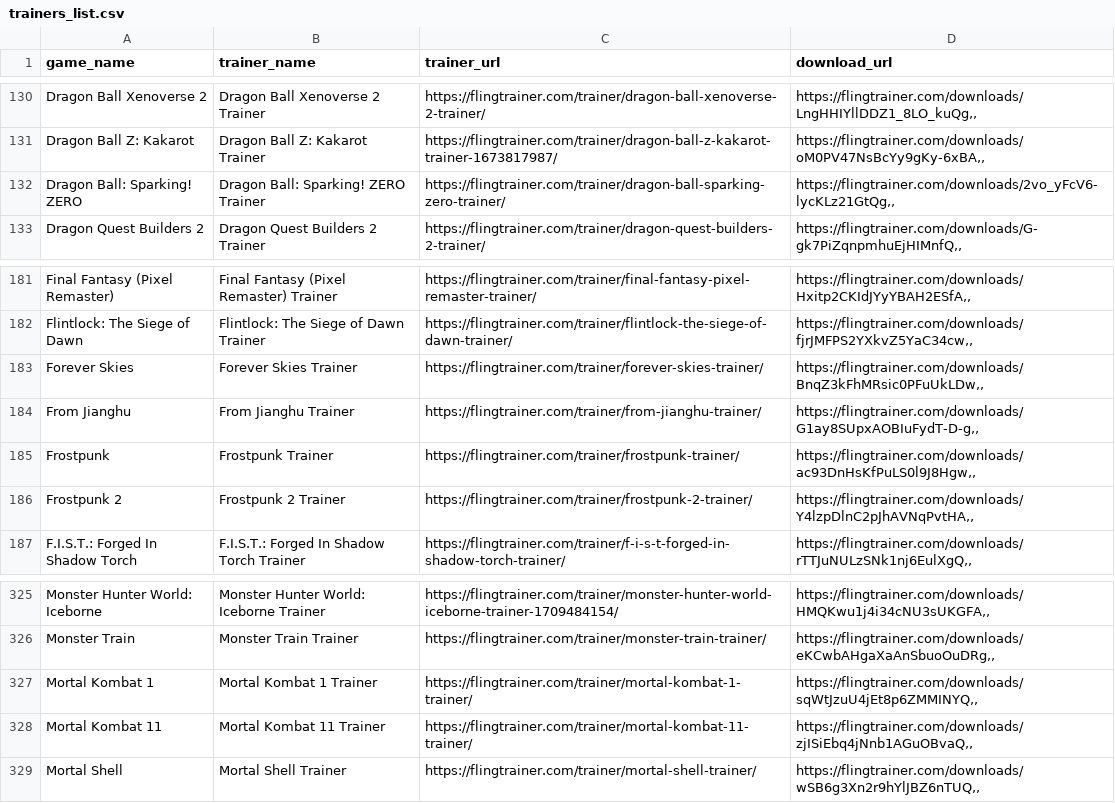
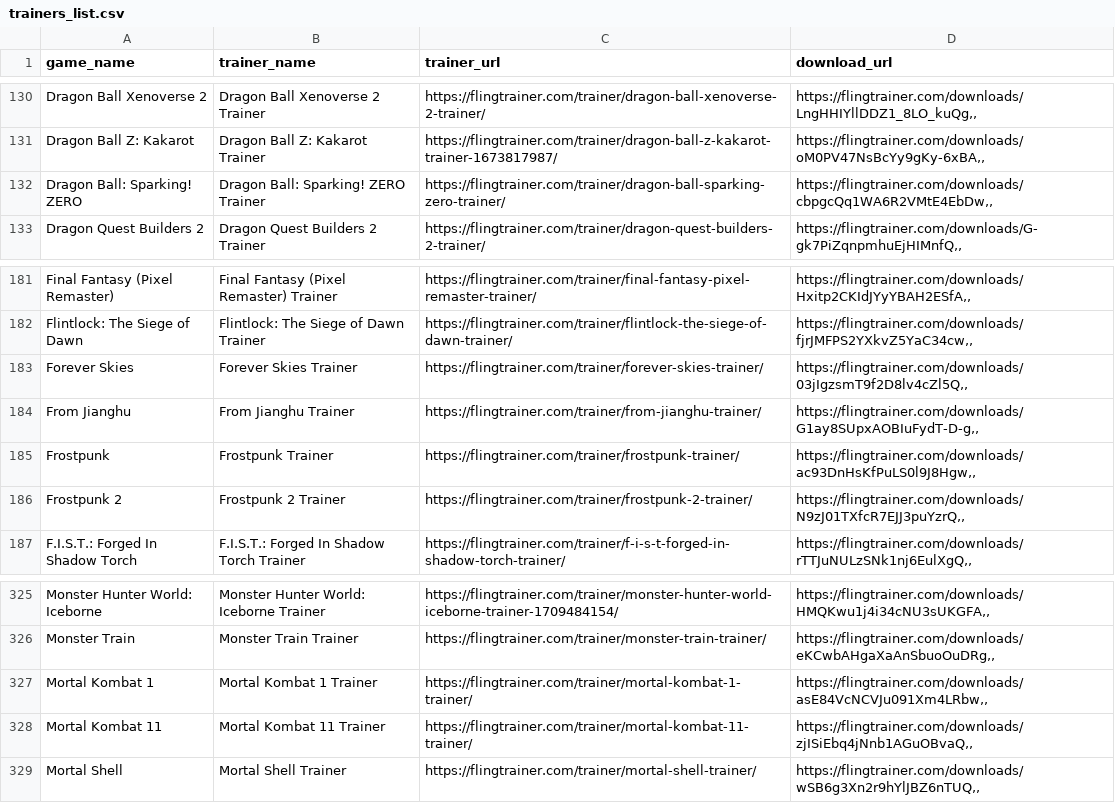
Before and after one commit to Karasukaigan/game-trainer-manager, a CSV file: app/resources/trainers_list.csv, drawn as a sheet; only a part is shown, gaps mark what is left out.

Commit message:
Update trainers_list.csv

```diff
--- a/app/resources/trainers_list.csv
+++ b/app/resources/trainers_list.csv
@@ -131,3 +131,3 @@ Dragon Ball Xenoverse 2,Dragon Ball Xenoverse 2 Trainer,https://flingtrainer.com
 Dragon Ball Z: Kakarot,Dragon Ball Z: Kakarot Trainer,https://flingtrainer.com/trainer/dragon-ball-z-kakarot-trainer-1673817987/,"https://flingtrainer.com/downloads/oM0PV47NsBcYy9gKy-6xBA,,"
-Dragon Ball: Sparking! ZERO,Dragon Ball: Sparking! ZERO Trainer,https://flingtrainer.com/trainer/dragon-ball-sparking-zero-trainer/,"https://flingtrainer.com/downloads/2vo_yFcV6-lycKLz21GtQg,,"
+Dragon Ball: Sparking! ZERO,Dragon Ball: Sparking! ZERO Trainer,https://flingtrainer.com/trainer/dragon-ball-sparking-zero-trainer/,"https://flingtrainer.com/downloads/cbpgcQq1WA6R2VMtE4EbDw,,"
 Dragon Quest Builders 2,Dragon Quest Builders 2 Trainer,https://flingtrainer.com/trainer/dragon-quest-builders-2-trainer/,"https://flingtrainer.com/downloads/G-gk7PiZqnpmhuEjHIMnfQ,,"
@@ -182,6 +182,6 @@ Final Fantasy (Pixel Remaster),Final Fantasy (Pixel Remaster) Trainer,https://fl
 Flintlock: The Siege of Dawn,Flintlock: The Siege of Dawn Trainer,https://flingtrainer.com/trainer/flintlock-the-siege-of-dawn-trainer/,"https://flingtrainer.com/downloads/fjrJMFPS2YXkvZ5YaC34cw,,"
-Forever Skies,Forever Skies Trainer,https://flingtrainer.com/trainer/forever-skies-trainer/,"https://flingtrainer.com/downloads/BnqZ3kFhMRsic0PFuUkLDw,,"
+Forever Skies,Forever Skies Trainer,https://flingtrainer.com/trainer/forever-skies-trainer/,"https://flingtrainer.com/downloads/03jIgzsmT9f2D8lv4cZl5Q,,"
 From Jianghu,From Jianghu Trainer,https://flingtrainer.com/trainer/from-jianghu-trainer/,"https://flingtrainer.com/downloads/G1ay8SUpxAOBIuFydT-D-g,,"
 Frostpunk,Frostpunk Trainer,https://flingtrainer.com/trainer/frostpunk-trainer/,"https://flingtrainer.com/downloads/ac93DnHsKfPuLS0l9J8Hgw,,"
-Frostpunk 2,Frostpunk 2 Trainer,https://flingtrainer.com/trainer/frostpunk-2-trainer/,"https://flingtrainer.com/downloads/Y4lzpDlnC2pJhAVNqPvtHA,,"
+Frostpunk 2,Frostpunk 2 Trainer,https://flingtrainer.com/trainer/frostpunk-2-trainer/,"https://flingtrainer.com/downloads/N9zJ01TXfcR7EJJ3puYzrQ,,"
 F.I.S.T.: Forged In Shadow Torch,F.I.S.T.: Forged In Shadow Torch Trainer,https://flingtrainer.com/trainer/f-i-s-t-forged-in-shadow-torch-trainer/,"https://flingtrainer.com/downloads/rTTJuNULzSNk1nj6EulXgQ,,"
@@ -326,3 +326,3 @@ Monster Hunter World: Iceborne,Monster Hunter World: Iceborne Trainer,https://fl
 Monster Train,Monster Train Trainer,https://flingtrainer.com/trainer/monster-train-trainer/,"https://flingtrainer.com/downloads/eKCwbAHgaXaAnSbuoOuDRg,,"
-Mortal Kombat 1,Mortal Kombat 1 Trainer,https://flingtrainer.com/trainer/mortal-kombat-1-trainer/,"https://flingtrainer.com/downloads/sqWtJzuU4jEt8p6ZMMINYQ,,"
+Mortal Kombat 1,Mortal Kombat 1 Trainer,https://flingtrainer.com/trainer/mortal-kombat-1-trainer/,"https://flingtrainer.com/downloads/asE84VcNCVJu091Xm4LRbw,,"
 Mortal Kombat 11,Mortal Kombat 11 Trainer,https://flingtrainer.com/trainer/mortal-kombat-11-trainer/,"https://flingtrainer.com/downloads/zjISiEbq4jNnb1AGuOBvaQ,,"
```
